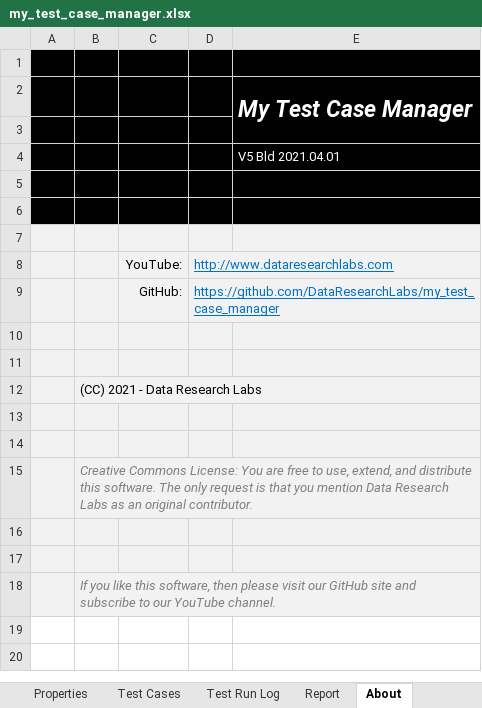
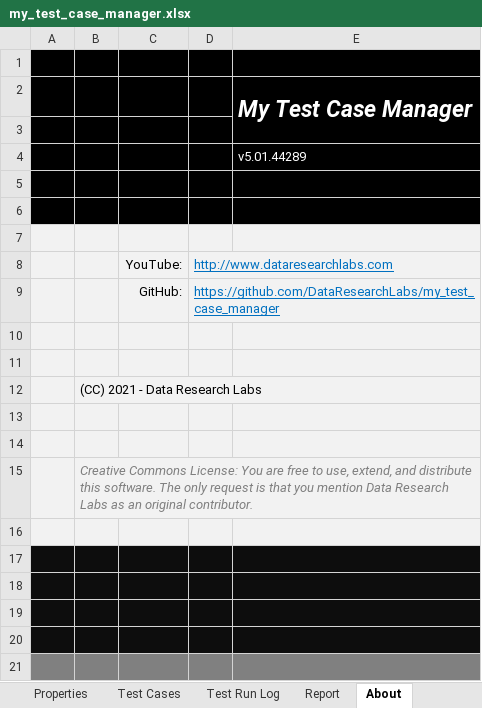
Before and after one commit to DataResearchLabs/my_test_case_manager, an Excel workbook: download/my_test_case_manager.xlsx, sheet About, drawn as a sheet; values as stored, in another font and other column widths than the file's, no borders; charts and pictures not drawn; removed rows and columns are numbered as before the commit, all else as after; the diff names each change by its address in the sheet, - before the commit and + after, or states it on an @@ line.

Commit message:
Add files via upload

```diff
--- a/download/my_test_case_manager.xlsx (sheet About)
+++ b/download/my_test_case_manager.xlsx (sheet About)
-E4: V5 Bld 2021.04.01
+E4: v5.01.44289
-A17:E18 fill: #F2F2F2
+A17:E18 fill: #0D0D0D
-B18: If you like this software, then please visit our GitHub site and subscribe to our YouTube channel.
+B18: (empty)
-B18:E18 merged
+row 19: (empty)
+row 20: (empty)
+row 21:  |  |  |  | 44,289
```
Also changed, not shown: charts or pictures.
